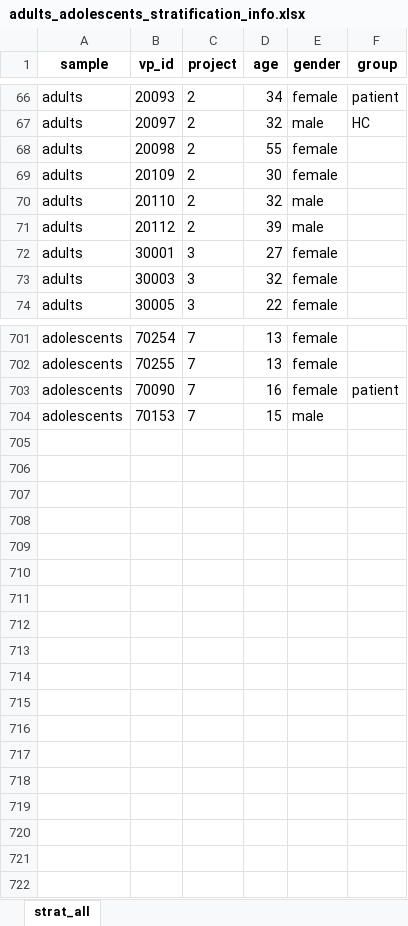
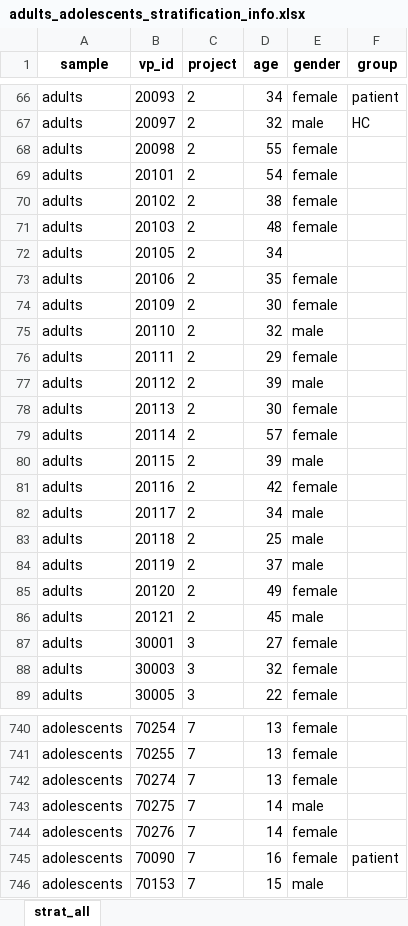
Before and after one commit to SaWilk/Clinical_Backbone_RU5389, an Excel workbook: 03_analysis_input/adults_adolescents_stratification_info.xlsx, sheet strat_all, drawn as a sheet; only a part is shown, gaps mark what is left out; values as stored, in another font and other column widths than the file's, no borders; the diff covers the shown part only; the diff names each change by its address in the sheet, - before the commit and + after, or states it on an @@ line.

```diff
--- a/03_analysis_input/adults_adolescents_stratification_info.xlsx (sheet strat_all)
+++ b/03_analysis_input/adults_adolescents_stratification_info.xlsx (sheet strat_all)
+row 69: adults | 20101 | 2 | 54 | female
+row 70: adults | 20102 | 2 | 38 | female
+row 71: adults | 20103 | 2 | 48 | female
+row 72: adults | 20105 | 2 | 34
+row 73: adults | 20106 | 2 | 35 | female
+row 76: adults | 20111 | 2 | 29 | female
+row 78: adults | 20113 | 2 | 30 | female
+row 79: adults | 20114 | 2 | 57 | female
+row 80: adults | 20115 | 2 | 39 | male
+row 81: adults | 20116 | 2 | 42 | female
+row 82: adults | 20117 | 2 | 34 | male
+row 83: adults | 20118 | 2 | 25 | male
+row 84: adults | 20119 | 2 | 37 | male
+row 85: adults | 20120 | 2 | 49 | female
+row 86: adults | 20121 | 2 | 45 | male
+row 742: adolescents | 70274 | 7 | 13 | female
+row 743: adolescents | 70275 | 7 | 14 | male
+row 744: adolescents | 70276 | 7 | 14 | female
```
Also changed, not shown: 24 added rows elsewhere in this sheet, 03_analysis_input/adults_adolescents_HiTOP_items.xlsx, 03_analysis_input/adults_adolescents_HiTOP_items_lt030.xlsx, 27 other files.
